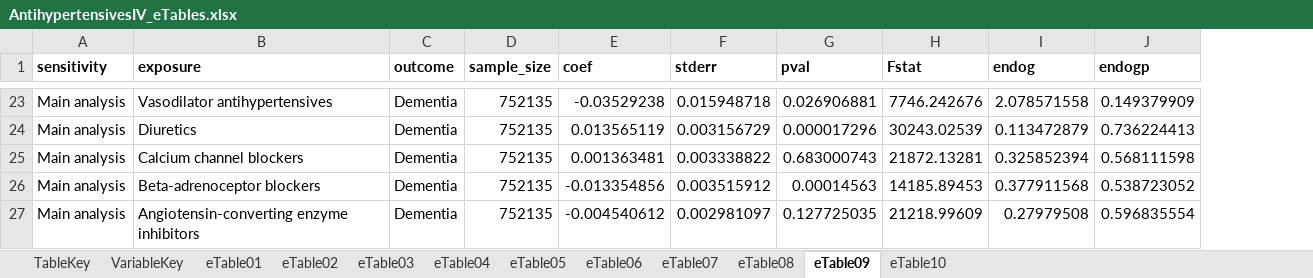
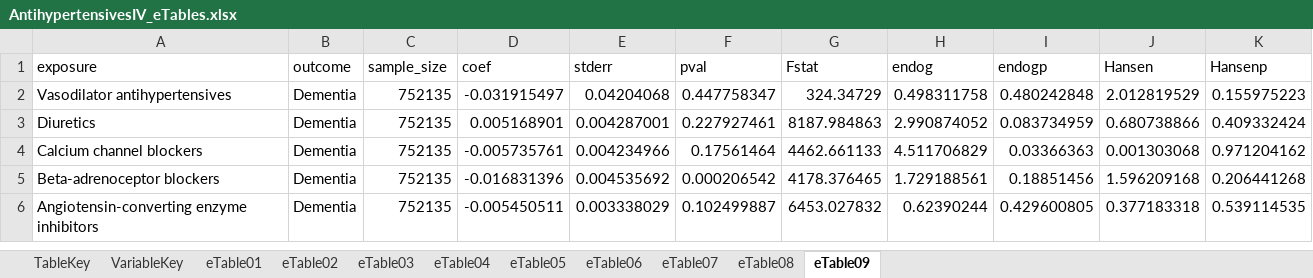
Before and after one commit to venexia/repurposing-antihypertensives-dementia, an Excel workbook: supplement/AntihypertensivesIV_eTables.xlsx, sheet eTable09, drawn as a sheet; only a part is shown, gaps mark what is left out; values as stored, in another font and other column widths than the file's, no borders; removed rows and columns are numbered as before the commit, all else as after; the diff covers the shown part only; the diff names each change by its address in the sheet, - before the commit and + after, or states it on an @@ line.

```diff
--- a/supplement/AntihypertensivesIV_eTables.xlsx (sheet eTable09)
+++ b/supplement/AntihypertensivesIV_eTables.xlsx (sheet eTable09)
-sheet tab: eTable10
-column A (sensitivity), rows 23-27: all Main analysis
+column J (Hansen), rows 2-6: 2.012819529 | 0.680738866 | 0.001303068 | 1.596209168 | 0.377183318
+column K (Hansenp), rows 2-6: 0.155975223 | 0.409332424 | 0.971204162 | 0.206441268 | 0.539114535
-A1:I1 bold: on
+A1:I1 bold: off
-D2 (coef): -0.03529238
+D2 (coef): -0.031915497
-E2 (stderr): 0.015948718
+E2 (stderr): 0.04204068
-F2 (pval): 0.026906881
+F2 (pval): 0.447758347
-G2 (Fstat): 7746.242676
+G2 (Fstat): 324.34729
-H2 (endog): 2.078571558
+H2 (endog): 0.498311758
-I2 (endogp): 0.149379909
+I2 (endogp): 0.480242848
-D3 (coef): 0.013565119
+D3 (coef): 0.005168901
-E3 (stderr): 0.003156729
+E3 (stderr): 0.004287001
-F3 (pval): 0.000017296
+F3 (pval): 0.227927461
-G3 (Fstat): 30243.02539
+G3 (Fstat): 8187.984863
-H3 (endog): 0.113472879
+H3 (endog): 2.990874052
-I3 (endogp): 0.736224413
+I3 (endogp): 0.083734959
-D4 (coef): 0.001363481
+D4 (coef): -0.005735761
-E4 (stderr): 0.003338822
+E4 (stderr): 0.004234966
-F4 (pval): 0.683000743
+F4 (pval): 0.17561464
-G4 (Fstat): 21872.13281
+G4 (Fstat): 4462.661133
-H4 (endog): 0.325852394
+H4 (endog): 4.511706829
-I4 (endogp): 0.568111598
+I4 (endogp): 0.03366363
-D5 (coef): -0.013354856
+D5 (coef): -0.016831396
-E5 (stderr): 0.003515912
+E5 (stderr): 0.004535692
-F5 (pval): 0.00014563
+F5 (pval): 0.000206542
-G5 (Fstat): 14185.89453
+G5 (Fstat): 4178.376465
-H5 (endog): 0.377911568
+H5 (endog): 1.729188561
-I5 (endogp): 0.538723052
+I5 (endogp): 0.18851456
-D6 (coef): -0.004540612
+D6 (coef): -0.005450511
-E6 (stderr): 0.002981097
+E6 (stderr): 0.003338029
-F6 (pval): 0.127725035
+F6 (pval): 0.102499887
-G6 (Fstat): 21218.99609
+G6 (Fstat): 6453.027832
-H6 (endog): 0.27979508
+H6 (endog): 0.62390244
-I6 (endogp): 0.596835554
+I6 (endogp): 0.429600805
```
Also changed, not shown: 35 removed rows and 12 edited cells elsewhere in this sheet, sheet eTable07, sheet eTable08, sheet eTable06, sheet eTable05, sheet eTable03, sheet TableKey, 3 more sheets, 14 other files.
